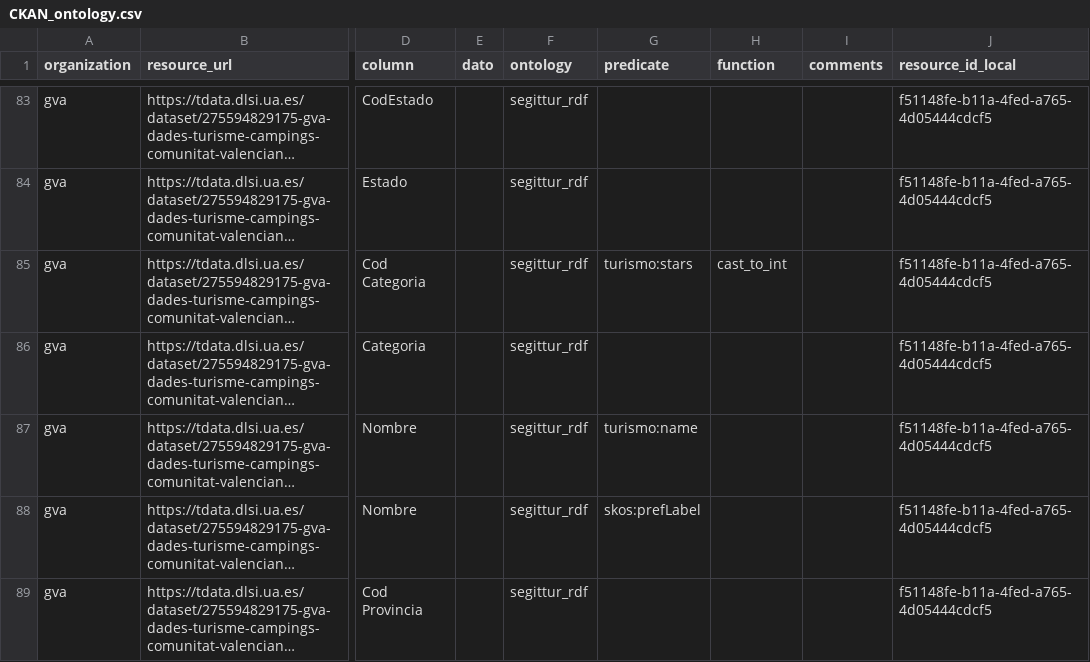
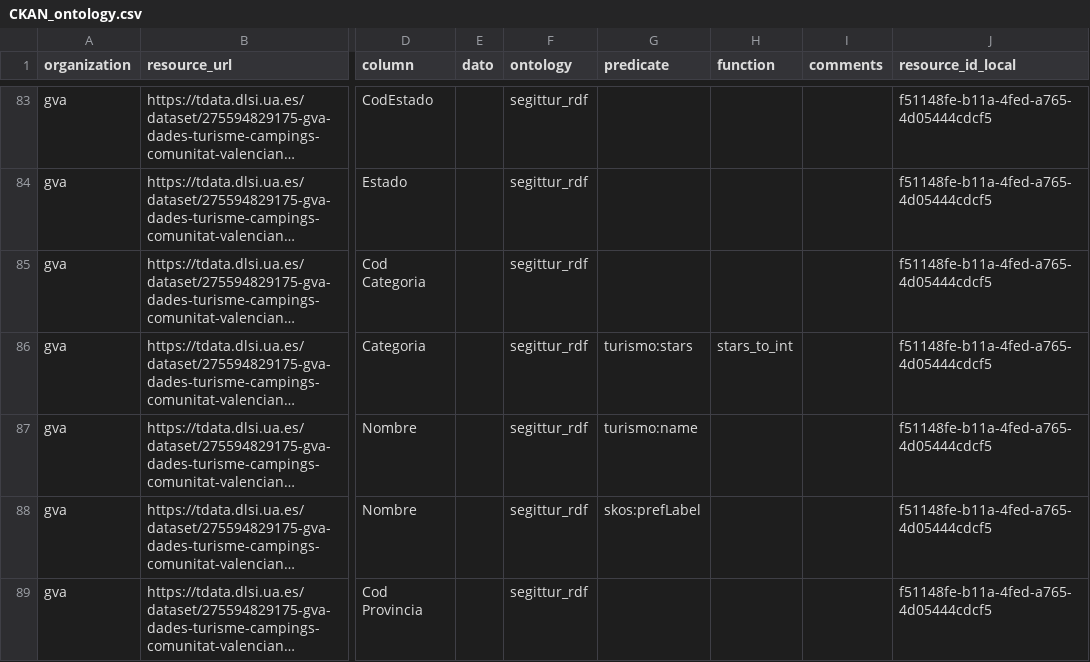
Before and after one commit to wake-ua/ckan-scripts, a CSV file: data/CKAN_ontology.csv, drawn as a sheet; only a part is shown, gaps mark what is left out; long unchanged cells end in …; the diff names each change by its address in the sheet, - before the commit and + after, or states it on an @@ line.

Commit message:
changed stars field

```diff
--- a/data/CKAN_ontology.csv
+++ b/data/CKAN_ontology.csv
-G85 (predicate): turismo:stars
+G85 (predicate): (empty)
-H85 (function): cast_to_int
+H85 (function): (empty)
-G86 (predicate): (empty)
+G86 (predicate): turismo:stars
-H86 (function): (empty)
+H86 (function): stars_to_int
```
